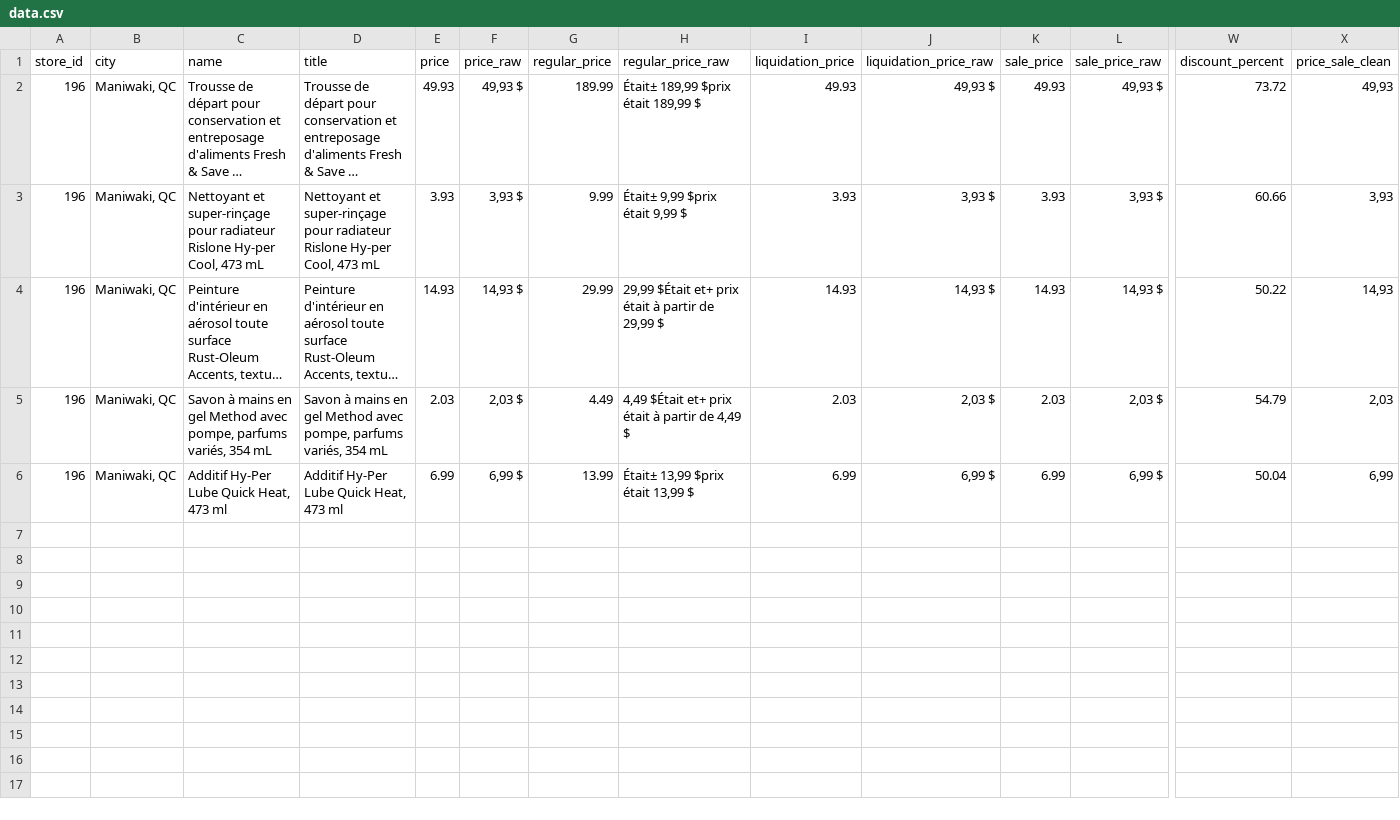
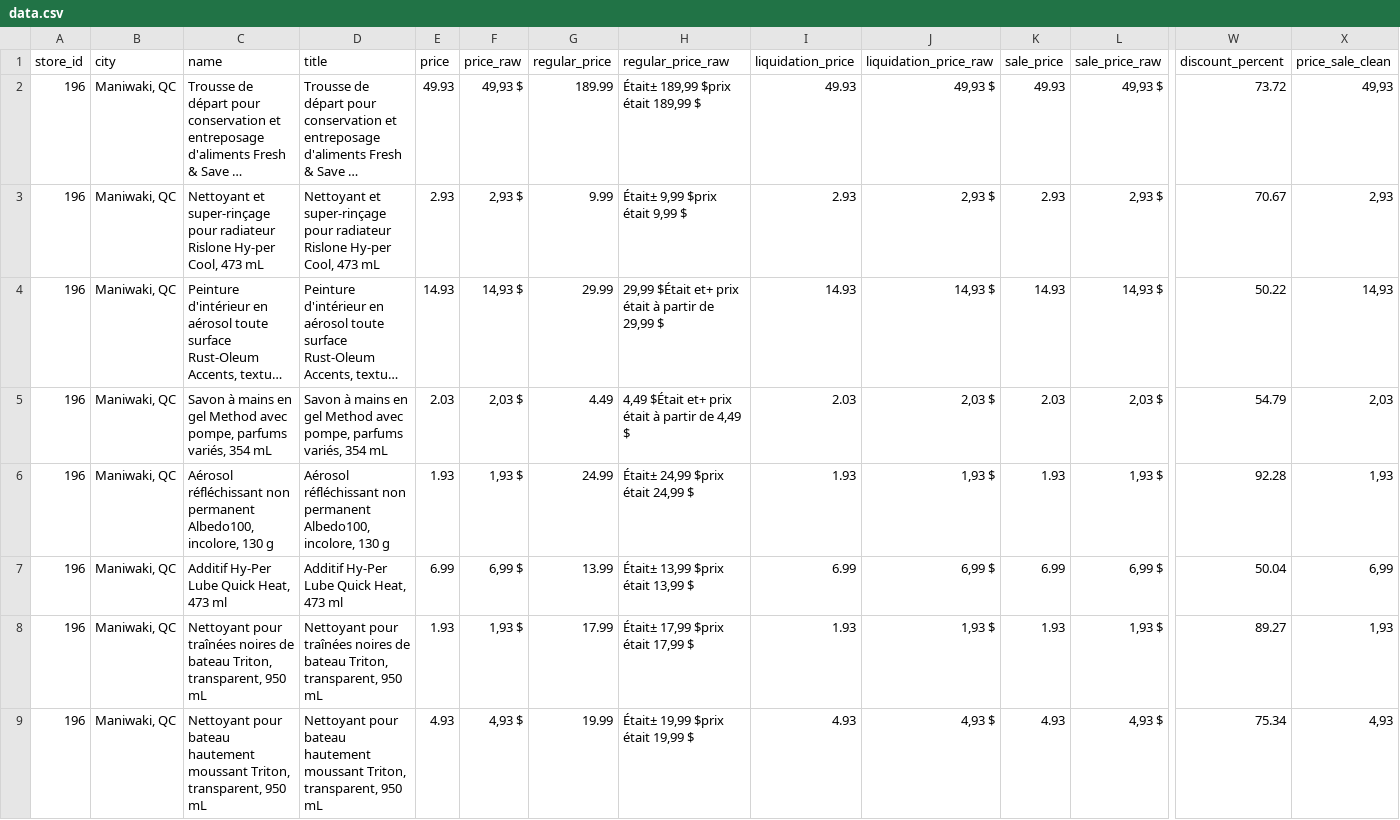
Before and after one commit to Olivier-cousineau/Econo-econo111, a CSV file: outputs/canadiantire/196-maniwaki-qc/data.csv, drawn as a sheet; only a part is shown, gaps mark what is left out; long unchanged cells end in …; rows hold the shown columns only; the diff names each change by its address in the sheet, - before the commit and + after, or states it on an @@ line.

```diff
--- a/outputs/canadiantire/196-maniwaki-qc/data.csv
+++ b/outputs/canadiantire/196-maniwaki-qc/data.csv
-E3 (price): 3.93
+E3 (price): 2.93
-F3 (price_raw): 3,93 $
+F3 (price_raw): 2,93 $
-I3 (liquidation_price): 3.93
+I3 (liquidation_price): 2.93
-J3 (liquidation_price_raw): 3,93 $
+J3 (liquidation_price_raw): 2,93 $
-K3 (sale_price): 3.93
+K3 (sale_price): 2.93
-L3 (sale_price_raw): 3,93 $
+L3 (sale_price_raw): 2,93 $
-W3 (discount_percent): 60.66
+W3 (discount_percent): 70.67
-X3 (price_sale_clean): 3,93
+X3 (price_sale_clean): 2,93
+row 6: 196 | Maniwaki, QC | Aérosol réfléchissant non permanent Albedo100, incolore, 130 g | Aérosol réfléchissant non permanent Albedo100, incolore, 130 g | 1.93 | 1,93 $ | 24.99 | Était± 24,99 $prix était 24,99 $ | 1.93 | 1,93 $ | 1.93 | 1,93 $ | 92.28 | 1,93
+row 8: 196 | Maniwaki, QC | Nettoyant pour traînées noires de bateau Triton, transparent, 950 mL | Nettoyant pour traînées noires de bateau Triton, transparent, 950 mL | 1.93 | 1,93 $ | 17.99 | Était± 17,99 $prix était 17,99 $ | 1.93 | 1,93 $ | 1.93 | 1,93 $ | 89.27 | 1,93
+row 9: 196 | Maniwaki, QC | Nettoyant pour bateau hautement moussant Triton, transparent, 950 mL | Nettoyant pour bateau hautement moussant Triton, transparent, 950 mL | 4.93 | 4,93 $ | 19.99 | Était± 19,99 $prix était 19,99 $ | 4.93 | 4,93 $ | 4.93 | 4,93 $ | 75.34 | 4,93
```
Also changed, not shown: outputs/canadiantire/14-brockville-on/data.csv, outputs/canadiantire/4-arnprior-on/data.csv, 6 other files.
